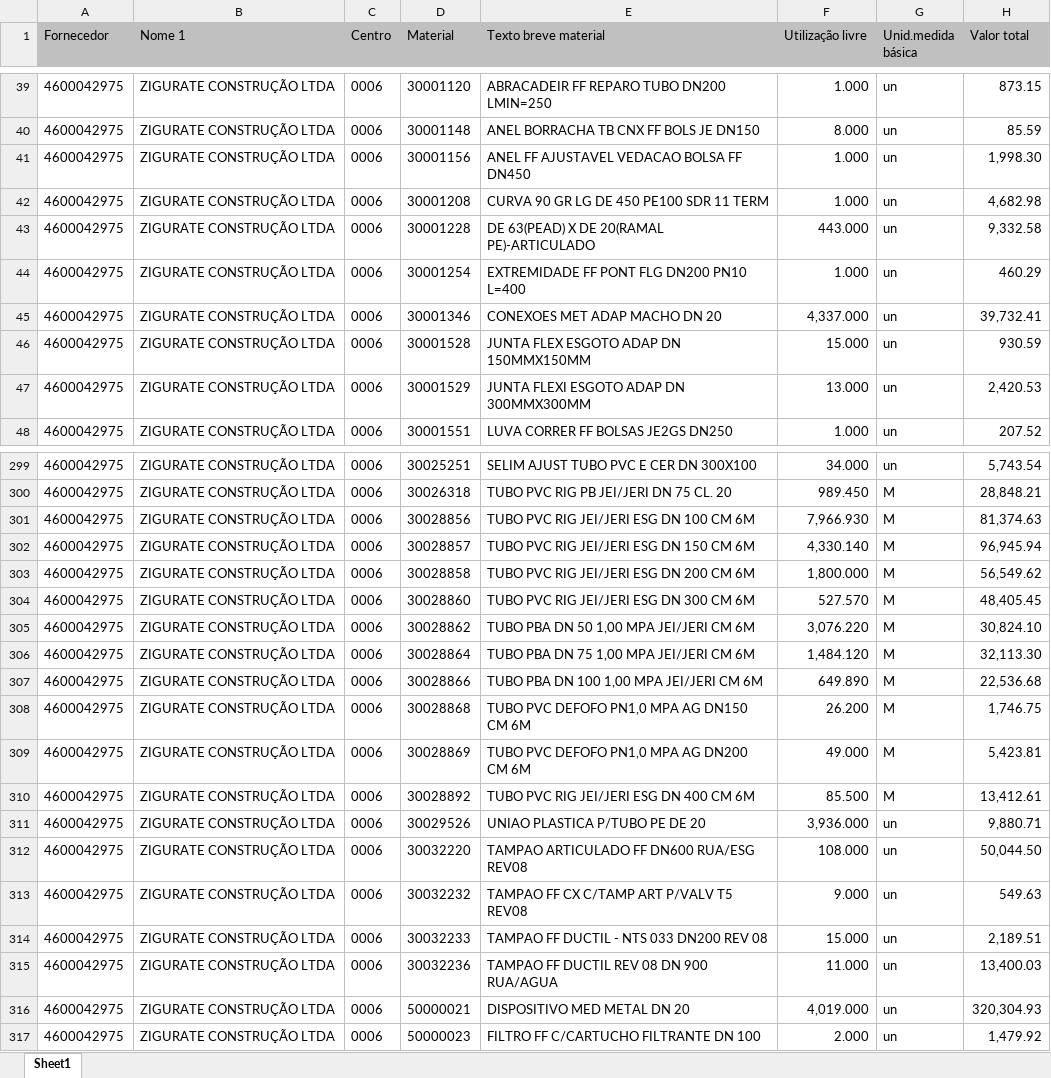
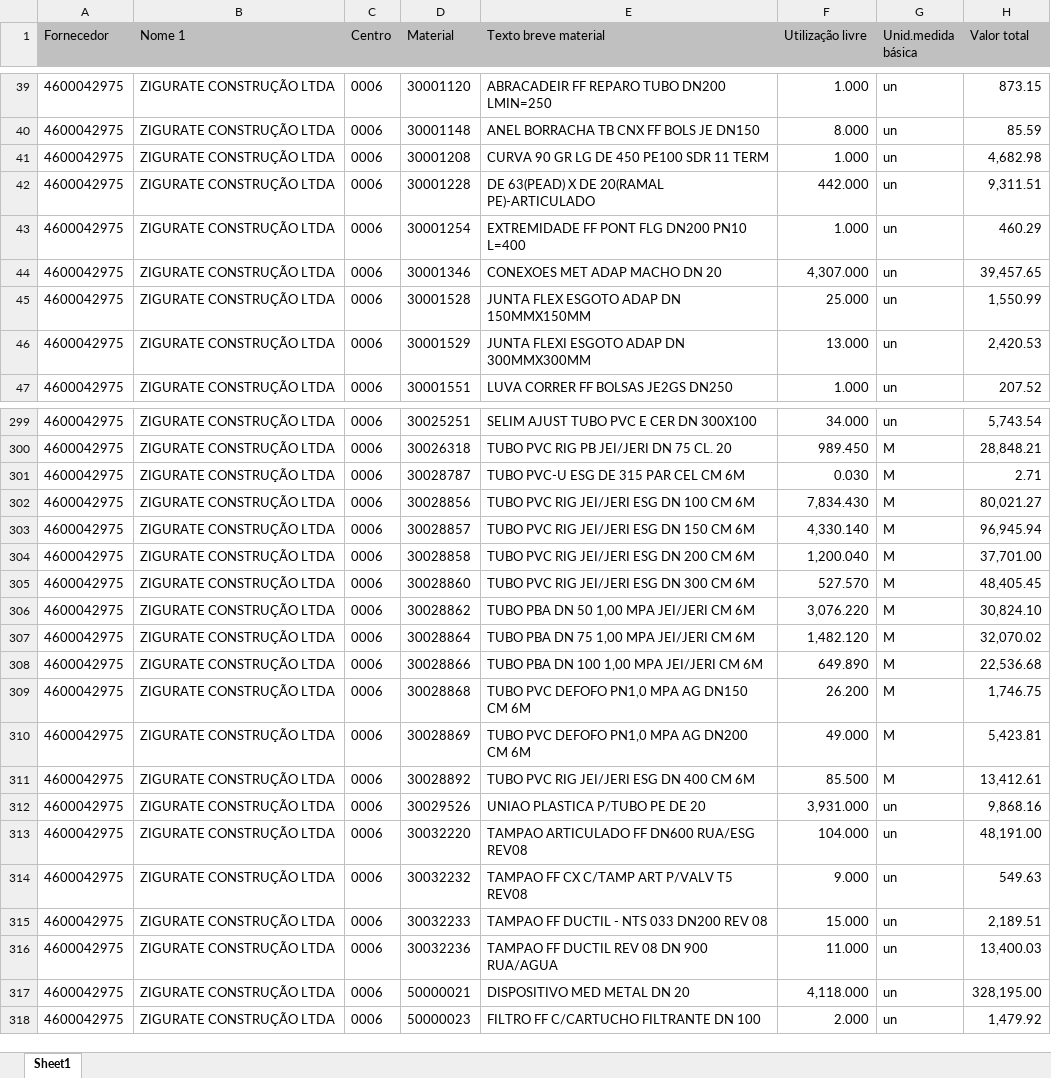
Before and after one commit to hyslan/Val, an Excel workbook: sheets/estoque.XLSX, sheet Sheet1, drawn as a sheet; only a part is shown, gaps mark what is left out; values as stored, in another font and other column widths than the file's, no borders; removed rows and columns are numbered as before the commit, all else as after; the diff covers the shown part only; the diff names each change by its address in the sheet, - before the commit and + after, or states it on an @@ line.

```diff
--- a/sheets/estoque.XLSX (sheet Sheet1)
+++ b/sheets/estoque.XLSX (sheet Sheet1)
-row 41: 4600042975 | ZIGURATE CONSTRUÇÃO LTDA | 0006 | 30001156 | ANEL FF AJUSTAVEL VEDACAO BOLSA FF DN450 | 1.000 | un | 1,998.30
-F42 (Utilização livre): 443.000
+F42 (Utilização livre): 442.000
-H42 (Valor total): 9,332.58
+H42 (Valor total): 9,311.51
-F44 (Utilização livre): 4,337.000
+F44 (Utilização livre): 4,307.000
-H44 (Valor total): 39,732.41
+H44 (Valor total): 39,457.65
-F45 (Utilização livre): 15.000
+F45 (Utilização livre): 25.000
-H45 (Valor total): 930.59
+H45 (Valor total): 1,550.99
+row 301: 4600042975 | ZIGURATE CONSTRUÇÃO LTDA | 0006 | 30028787 | TUBO PVC-U ESG DE 315 PAR CEL CM 6M | 0.030 | M | 2.71
-F302 (Utilização livre): 7,966.930
+F302 (Utilização livre): 7,834.430
-H302 (Valor total): 81,374.63
+H302 (Valor total): 80,021.27
-F304 (Utilização livre): 1,800.000
+F304 (Utilização livre): 1,200.040
-H304 (Valor total): 56,549.62
+H304 (Valor total): 37,701.00
-F307 (Utilização livre): 1,484.120
+F307 (Utilização livre): 1,482.120
-H307 (Valor total): 32,113.30
+H307 (Valor total): 32,070.02
-F312 (Utilização livre): 3,936.000
+F312 (Utilização livre): 3,931.000
-H312 (Valor total): 9,880.71
+H312 (Valor total): 9,868.16
-F313 (Utilização livre): 108.000
+F313 (Utilização livre): 104.000
-H313 (Valor total): 50,044.50
+H313 (Valor total): 48,191.00
-F317 (Utilização livre): 4,019.000
+F317 (Utilização livre): 4,118.000
-H317 (Valor total): 320,304.93
+H317 (Valor total): 328,195.00
```
Also changed, not shown: 2 added rows, 1 removed row and 75 edited cells elsewhere in this sheet, sheets/MateriaisContratada.xlsx.
